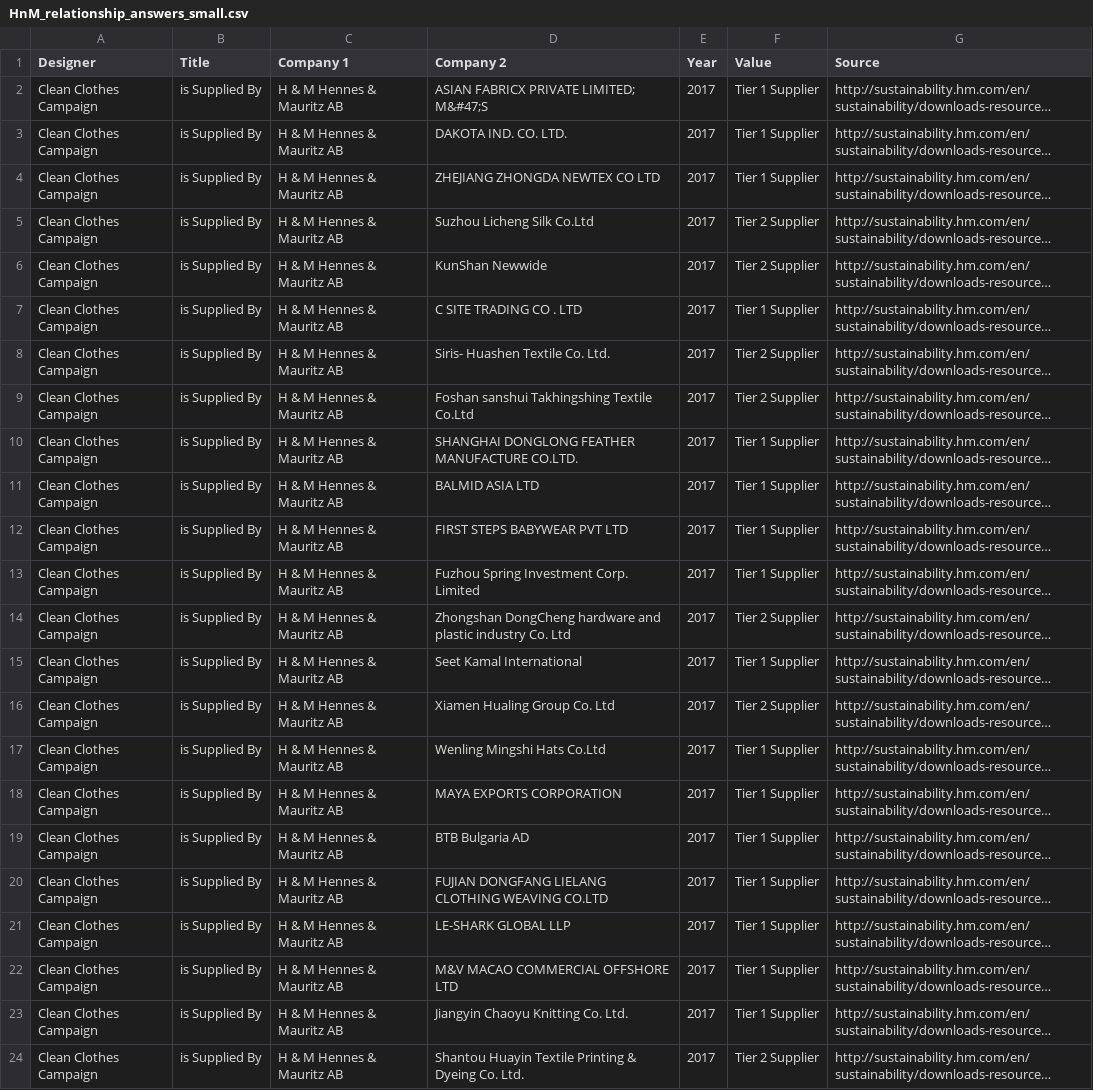
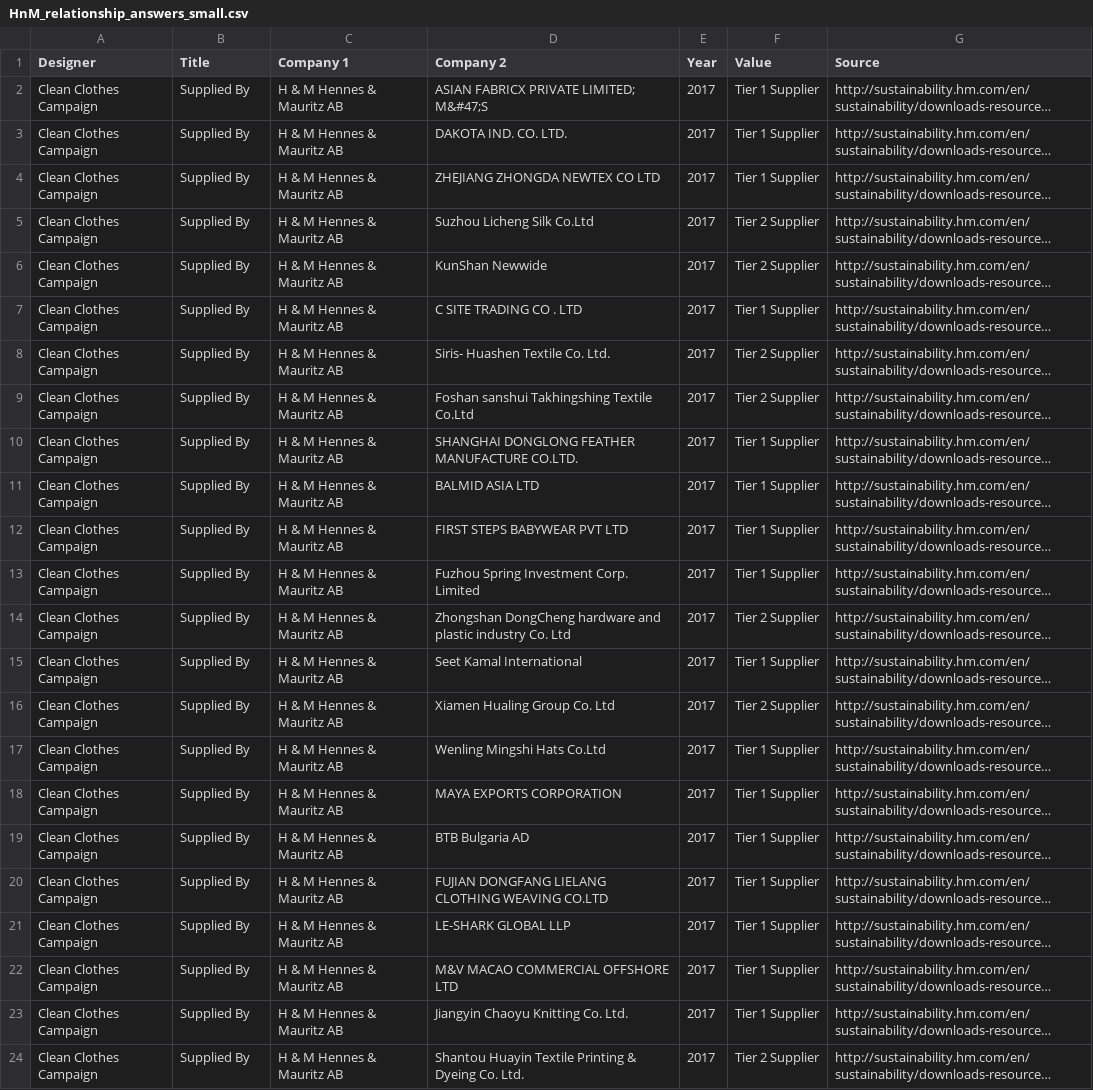
Before and after one commit to wikirate/wikirate, a CSV file: script/csv_import/relationship/data/HnM_relationship_answers_small.csv, drawn as a sheet; long unchanged cells end in …; the diff names each change by its address in the sheet, - before the commit and + after, or states it on an @@ line.

```diff
--- a/script/csv_import/relationship/data/HnM_relationship_answers_small.csv
+++ b/script/csv_import/relationship/data/HnM_relationship_answers_small.csv
-B2:B24 (Title): is Supplied By
+B2:B24 (Title): Supplied By
```
Also changed, not shown: script/csv_import/relationship/data/HnM_relationship_answers.csv, 1 other file.
